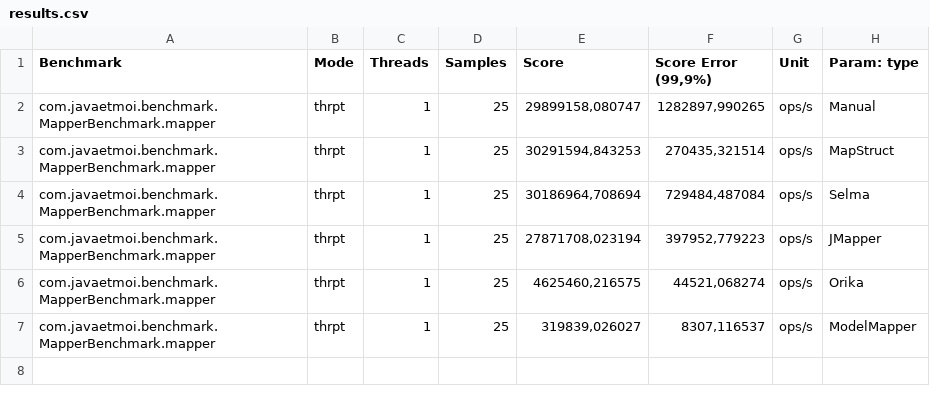
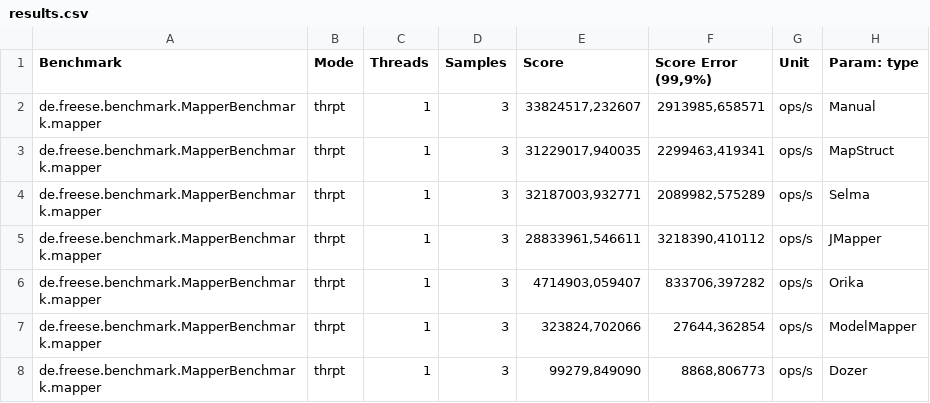
Before and after one commit to tfreese/java-object-mapper-benchmark, a CSV file: results.csv, drawn as a sheet.

```diff
--- a/results.csv
+++ b/results.csv
@@ -1,7 +1,8 @@
 "Benchmark","Mode","Threads","Samples","Score","Score Error (99,9%)","Unit","Param: type"
-"com.javaetmoi.benchmark.MapperBenchmark.mapper","thrpt",1,25,"29899158,080747","1282897,990265","ops/s",Manual
-"com.javaetmoi.benchmark.MapperBenchmark.mapper","thrpt",1,25,"30291594,843253","270435,321514","ops/s",MapStruct
-"com.javaetmoi.benchmark.MapperBenchmark.mapper","thrpt",1,25,"30186964,708694","729484,487084","ops/s",Selma
-"com.javaetmoi.benchmark.MapperBenchmark.mapper","thrpt",1,25,"27871708,023194","397952,779223","ops/s",JMapper
-"com.javaetmoi.benchmark.MapperBenchmark.mapper","thrpt",1,25,"4625460,216575","44521,068274","ops/s",Orika
-"com.javaetmoi.benchmark.MapperBenchmark.mapper","thrpt",1,25,"319839,026027","8307,116537","ops/s",ModelMapper
+"de.freese.benchmark.MapperBenchmark.mapper","thrpt",1,3,"33824517,232607","2913985,658571","ops/s",Manual
+"de.freese.benchmark.MapperBenchmark.mapper","thrpt",1,3,"31229017,940035","2299463,419341","ops/s",MapStruct
+"de.freese.benchmark.MapperBenchmark.mapper","thrpt",1,3,"32187003,932771","2089982,575289","ops/s",Selma
+"de.freese.benchmark.MapperBenchmark.mapper","thrpt",1,3,"28833961,546611","3218390,410112","ops/s",JMapper
+"de.freese.benchmark.MapperBenchmark.mapper","thrpt",1,3,"4714903,059407","833706,397282","ops/s",Orika
+"de.freese.benchmark.MapperBenchmark.mapper","thrpt",1,3,"323824,702066","27644,362854","ops/s",ModelMapper
+"de.freese.benchmark.MapperBenchmark.mapper","thrpt",1,3,"99279,849090","8868,806773","ops/s",Dozer
```
Also changed, not shown: 58 other files.
